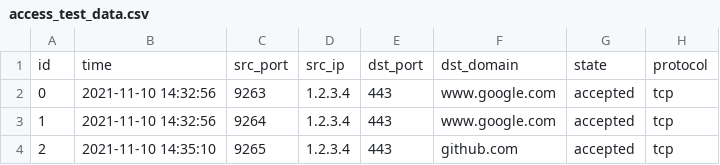
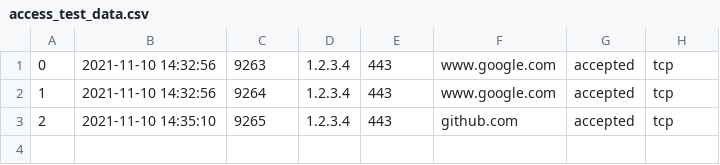
Before and after one commit to marryjianjian/flows_back, a CSV file: src/db/access_test_data.csv, drawn as a sheet.

```diff
--- a/src/db/access_test_data.csv
+++ b/src/db/access_test_data.csv
@@ -1,2 +1 @@
-id,time, src_port, src_ip, dst_port, dst_domain, state, protocol
 0,"2021-11-10 14:32:56",9263,"1.2.3.4",443,"www.google.com","accepted","tcp"
```
Also changed, not shown: 1 other file.
